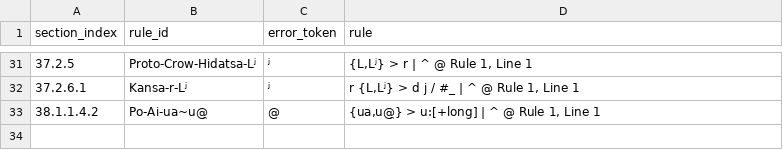
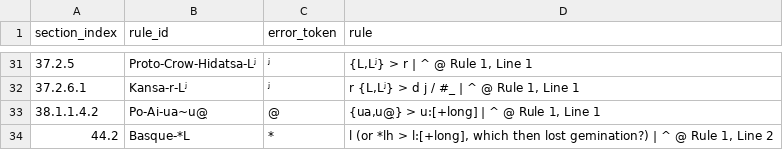
Before and after one commit to Pappa/conlanger, a CSV file: diagnostics/inventory/error_clusters/expected_ipa_errors.csv, drawn as a sheet; only a part is shown, gaps mark what is left out; the diff names each change by its address in the sheet, - before the commit and + after, or states it on an @@ line.

```diff
--- a/diagnostics/inventory/error_clusters/expected_ipa_errors.csv
+++ b/diagnostics/inventory/error_clusters/expected_ipa_errors.csv
+row 34: 44.2 | Basque-*L | * | l (or *lh > l:[+long], which then lost gemination?) | ^ @ Rule 1, Line 2
```
Also changed, not shown: diagnostics/inventory/error_clusters/expected_underscore_errors.csv, diagnostics/inventory/error_clusters/missing_slash_output_env_errors.csv, 7 other files.
